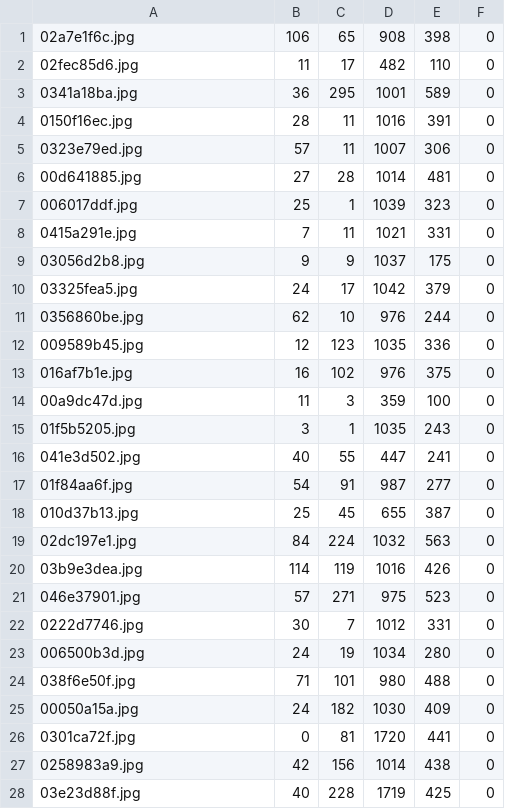
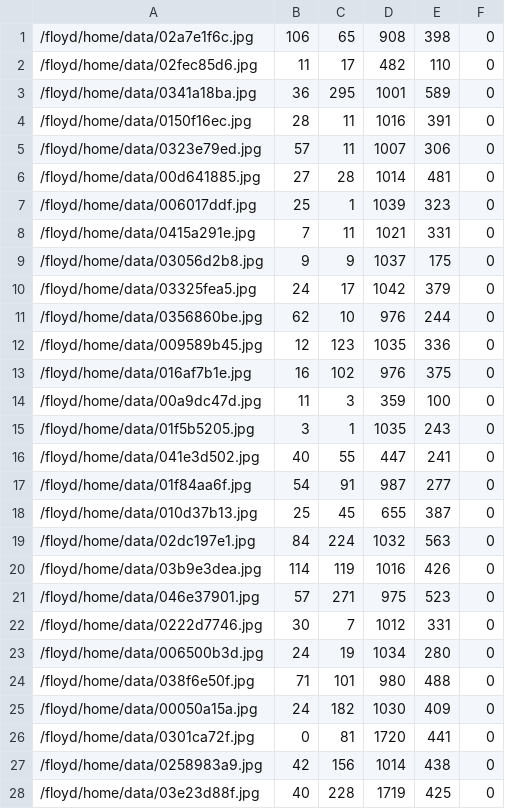
Before and after one commit to tentenymy/pytorch-retinanet, a CSV file: utils/label_whale_test.csv, drawn as a sheet; only a part is shown; the diff covers the shown part only.

Commit message:
add data

```diff
--- a/utils/label_whale_test.csv
+++ b/utils/label_whale_test.csv
@@ -1,28 +1,28 @@
-02a7e1f6c.jpg,106,65,908,398,0
-02fec85d6.jpg,11,17,482,110,0
-0341a18ba.jpg,36,295,1001,589,0
-0150f16ec.jpg,28,11,1016,391,0
-0323e79ed.jpg,57,11,1007,306,0
-00d641885.jpg,27,28,1014,481,0
-006017ddf.jpg,25,1,1039,323,0
-0415a291e.jpg,7,11,1021,331,0
-03056d2b8.jpg,9,9,1037,175,0
-03325fea5.jpg,24,17,1042,379,0
-0356860be.jpg,62,10,976,244,0
-009589b45.jpg,12,123,1035,336,0
-016af7b1e.jpg,16,102,976,375,0
-00a9dc47d.jpg,11,3,359,100,0
-01f5b5205.jpg,3,1,1035,243,0
-041e3d502.jpg,40,55,447,241,0
-01f84aa6f.jpg,54,91,987,277,0
-010d37b13.jpg,25,45,655,387,0
-02dc197e1.jpg,84,224,1032,563,0
-03b9e3dea.jpg,114,119,1016,426,0
-046e37901.jpg,57,271,975,523,0
-0222d7746.jpg,30,7,1012,331,0
-006500b3d.jpg,24,19,1034,280,0
-038f6e50f.jpg,71,101,980,488,0
-00050a15a.jpg,24,182,1030,409,0
-0301ca72f.jpg,0,81,1720,441,0
-0258983a9.jpg,42,156,1014,438,0
-03e23d88f.jpg,40,228,1719,425,0
+/floyd/home/data/02a7e1f6c.jpg,106,65,908,398,0
+/floyd/home/data/02fec85d6.jpg,11,17,482,110,0
+/floyd/home/data/0341a18ba.jpg,36,295,1001,589,0
+/floyd/home/data/0150f16ec.jpg,28,11,1016,391,0
+/floyd/home/data/0323e79ed.jpg,57,11,1007,306,0
+/floyd/home/data/00d641885.jpg,27,28,1014,481,0
+/floyd/home/data/006017ddf.jpg,25,1,1039,323,0
+/floyd/home/data/0415a291e.jpg,7,11,1021,331,0
+/floyd/home/data/03056d2b8.jpg,9,9,1037,175,0
+/floyd/home/data/03325fea5.jpg,24,17,1042,379,0
+/floyd/home/data/0356860be.jpg,62,10,976,244,0
+/floyd/home/data/009589b45.jpg,12,123,1035,336,0
+/floyd/home/data/016af7b1e.jpg,16,102,976,375,0
+/floyd/home/data/00a9dc47d.jpg,11,3,359,100,0
+/floyd/home/data/01f5b5205.jpg,3,1,1035,243,0
+/floyd/home/data/041e3d502.jpg,40,55,447,241,0
+/floyd/home/data/01f84aa6f.jpg,54,91,987,277,0
+/floyd/home/data/010d37b13.jpg,25,45,655,387,0
+/floyd/home/data/02dc197e1.jpg,84,224,1032,563,0
+/floyd/home/data/03b9e3dea.jpg,114,119,1016,426,0
+/floyd/home/data/046e37901.jpg,57,271,975,523,0
+/floyd/home/data/0222d7746.jpg,30,7,1012,331,0
+/floyd/home/data/006500b3d.jpg,24,19,1034,280,0
+/floyd/home/data/038f6e50f.jpg,71,101,980,488,0
+/floyd/home/data/00050a15a.jpg,24,182,1030,409,0
+/floyd/home/data/0301ca72f.jpg,0,81,1720,441,0
+/floyd/home/data/0258983a9.jpg,42,156,1014,438,0
+/floyd/home/data/03e23d88f.jpg,40,228,1719,425,0
```
Also changed, not shown: 62 edited cells elsewhere in this file, 2 other files.
